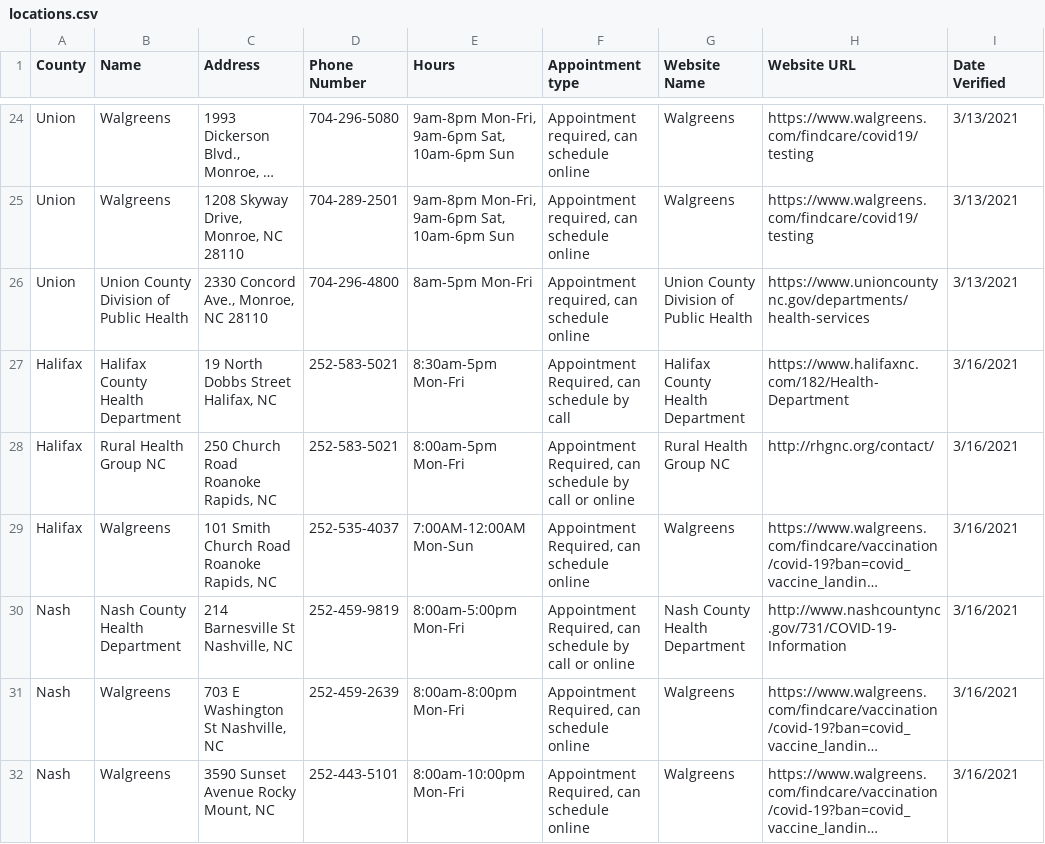
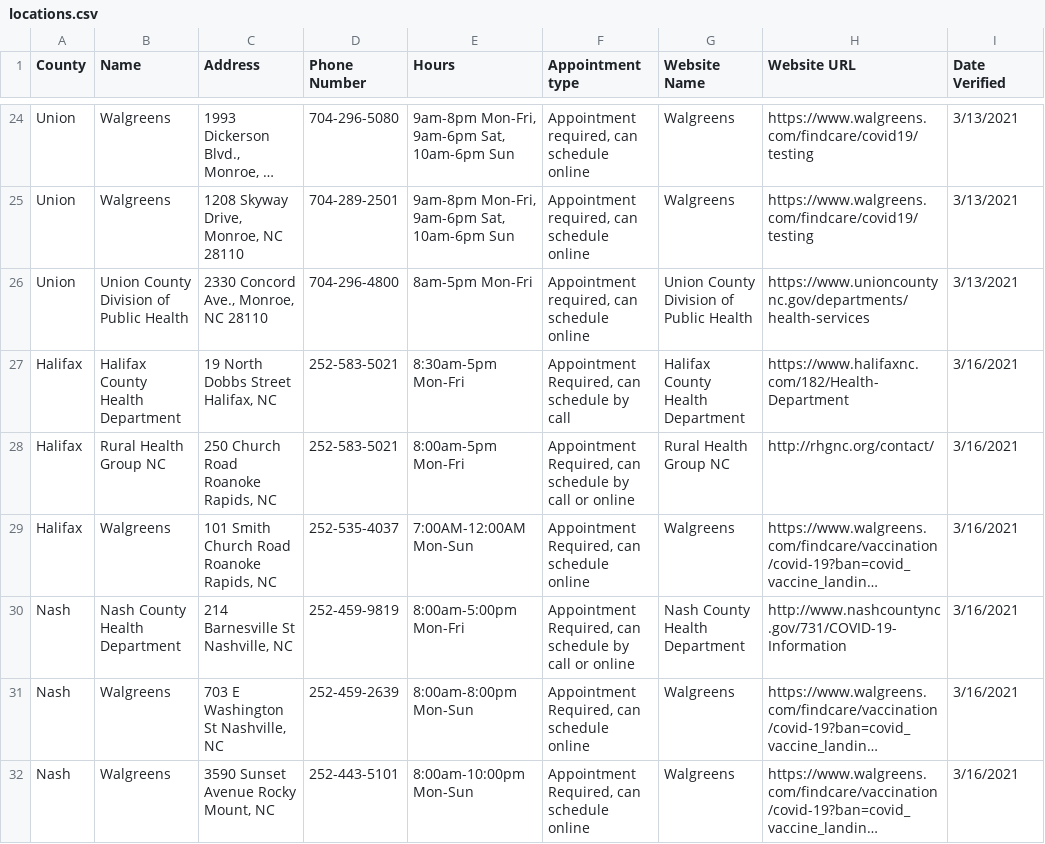
Before and after one commit to electricgull/findmyvaxnc, a CSV file: findmyvaxnc/docs/locations.csv, drawn as a sheet; only a part is shown, gaps mark what is left out; long unchanged cells end in …; the diff names each change by its address in the sheet, - before the commit and + after, or states it on an @@ line.

Commit message:
Update locations.csv

```diff
--- a/findmyvaxnc/docs/locations.csv
+++ b/findmyvaxnc/docs/locations.csv
-E31 (Hours): 8:00am-8:00pm Mon-Fri
+E31 (Hours): 8:00am-8:00pm Mon-Sun
-E32 (Hours): 8:00am-10:00pm Mon-Fri
+E32 (Hours): 8:00am-10:00pm Mon-Sun
```
